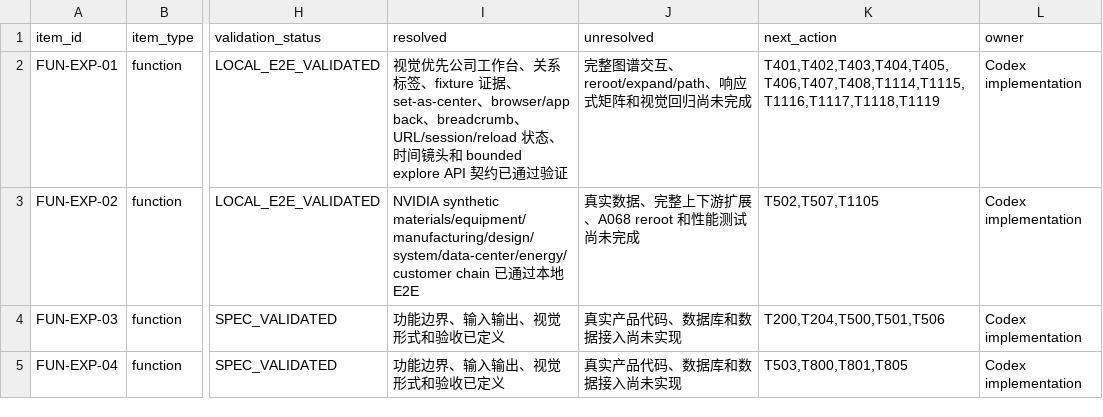
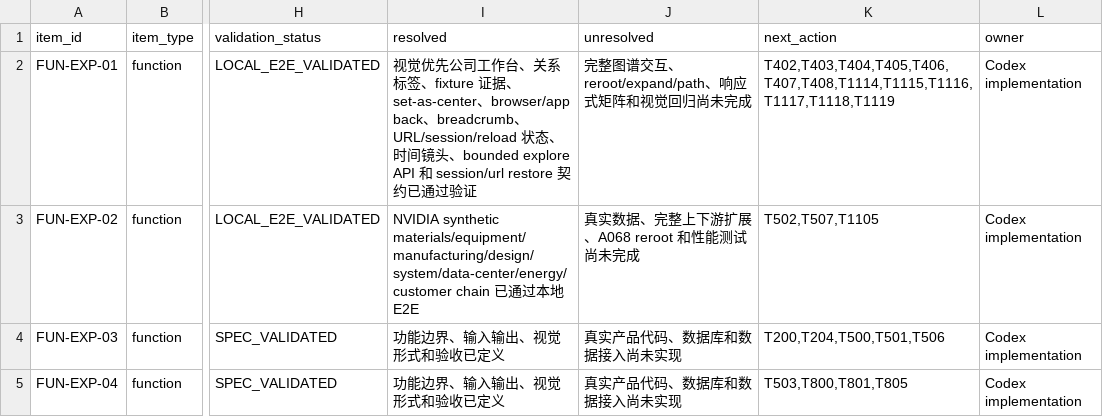
Before and after one commit to LinzeColin/MetaDatabase, a CSV file: data/development_status_ledger.csv, drawn as a sheet; only a part is shown, gaps mark what is left out; the diff names each change by its address in the sheet, - before the commit and + after, or states it on an @@ line.

```diff
--- a/data/development_status_ledger.csv
+++ b/data/development_status_ledger.csv
-I2 (resolved): …镜头和 bounded explore API 契约…
+I2 (resolved): …镜头、bounded explore API 和 session/url restore 契约…
-K2 (next_action): T401,T402,T403,T404,T405,T406,T407,T408,T1114,T1115,T1116,T1117,T1118,T1119
+K2 (next_action): T402,T403,T404,T405,T406,T407,T408,T1114,T1115,T1116,T1117,T1118,T1119
```
Also changed, not shown: data/acceptance_matrix.csv, data/acceptance_traceability.csv, 11 other files.
